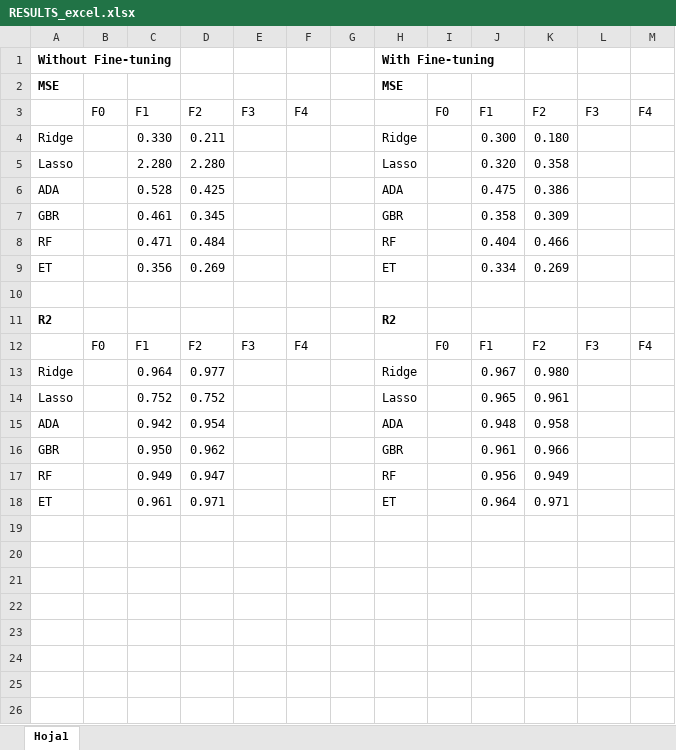
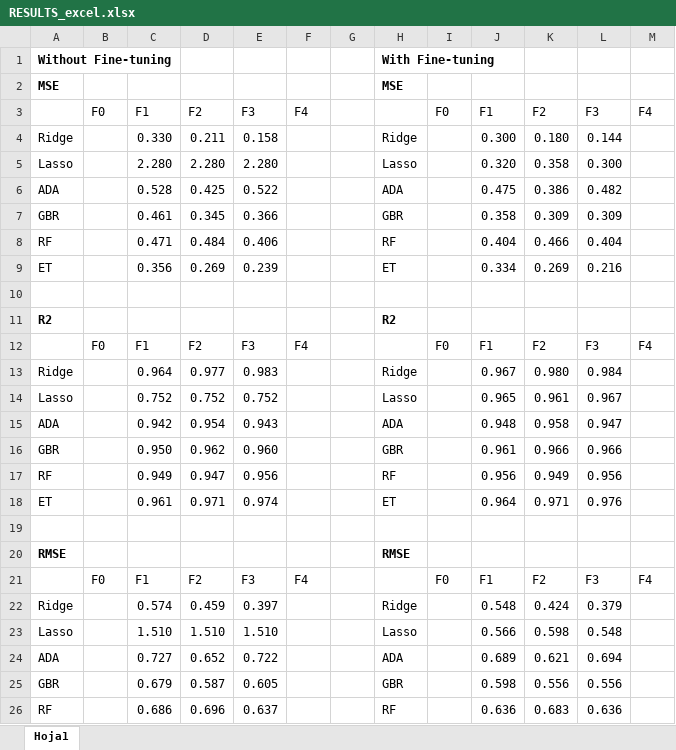
Before and after one commit to osmarbolivar/High-Freq-Inflation-Forecast-2SML, an Excel workbook: RESULTS_excel.xlsx, sheet Hoja1, drawn as a sheet; only a part is shown; values as stored, in another font and other column widths than the file's, no borders; the diff covers the shown part only; the diff names each change by its address in the sheet, - before the commit and + after, or states it on an @@ line.

```diff
--- a/RESULTS_excel.xlsx (sheet Hoja1)
+++ b/RESULTS_excel.xlsx (sheet Hoja1)
-E4: (empty)
+E4: 0.158
-L4: (empty)
+L4: 0.144
-E5: (empty)
+E5: 2.280
-L5: (empty)
+L5: 0.300
-E6: (empty)
+E6: 0.522
-L6: (empty)
+L6: 0.482
-E7: (empty)
+E7: 0.366
-L7: (empty)
+L7: 0.309
-E8: (empty)
+E8: 0.406
-L8: (empty)
+L8: 0.404
-E9: (empty)
+E9: 0.239
-L9: (empty)
+L9: 0.216
-E13: (empty)
+E13: 0.983
-L13: (empty)
+L13: 0.984
-E14: (empty)
+E14: 0.752
-L14: (empty)
+L14: 0.967
-E15: (empty)
+E15: 0.943
-L15: (empty)
+L15: 0.947
-E16: (empty)
+E16: 0.960
-L16: (empty)
+L16: 0.966
-E17: (empty)
+E17: 0.956
-L17: (empty)
+L17: 0.956
-E18: (empty)
+E18: 0.974
-L18: (empty)
+L18: 0.976
+row 19: (empty)
+row 20: RMSE |  |  |  |  |  |  | RMSE
+row 21:  | F0 | F1 | F2 | F3 | F4 |  |  | F0 | F1 | F2 | F3 | F4
+row 22: Ridge |  | 0.574 | 0.459 | 0.397 |  |  | Ridge |  | 0.548 | 0.424 | 0.379
+row 23: Lasso |  | 1.510 | 1.510 | 1.510 |  |  | Lasso |  | 0.566 | 0.598 | 0.548
+row 24: ADA |  | 0.727 | 0.652 | 0.722 |  |  | ADA |  | 0.689 | 0.621 | 0.694
+row 25: GBR |  | 0.679 | 0.587 | 0.605 |  |  | GBR |  | 0.598 | 0.556 | 0.556
+row 26: RF |  | 0.686 | 0.696 | 0.637 |  |  | RF |  | 0.636 | 0.683 | 0.636
```
Also changed, not shown: 1 added row elsewhere in this sheet, 8 other files.
